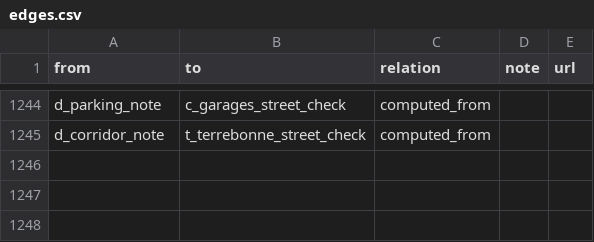
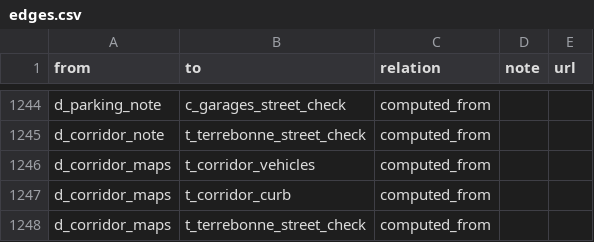
Before and after one commit to OpenMobilityData/Terrebonne-open-sources, a CSV file: 2026-evidence-graph/edges.csv, drawn as a sheet; only a part is shown, gaps mark what is left out.

```diff
--- a/2026-evidence-graph/edges.csv
+++ b/2026-evidence-graph/edges.csv
@@ -1245 +1245,4 @@ d_parking_note,c_garages_street_check,computed_from,,
 d_corridor_note,t_terrebonne_street_check,computed_from,,
+d_corridor_maps,t_corridor_vehicles,computed_from,,
+d_corridor_maps,t_corridor_curb,computed_from,,
+d_corridor_maps,t_terrebonne_street_check,computed_from,,
```
Also changed, not shown: 2026-evidence-graph/nodes.csv, 16 other files.
